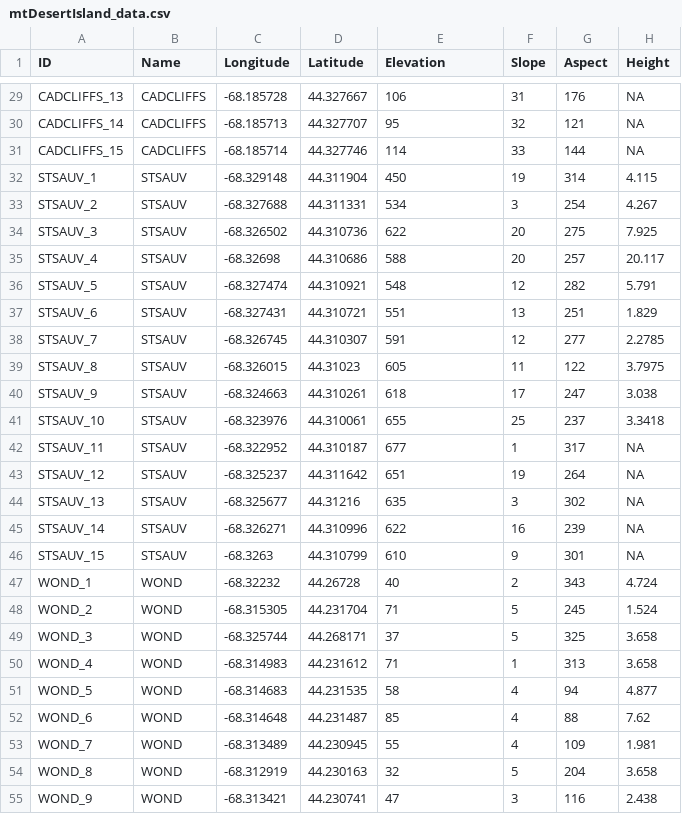
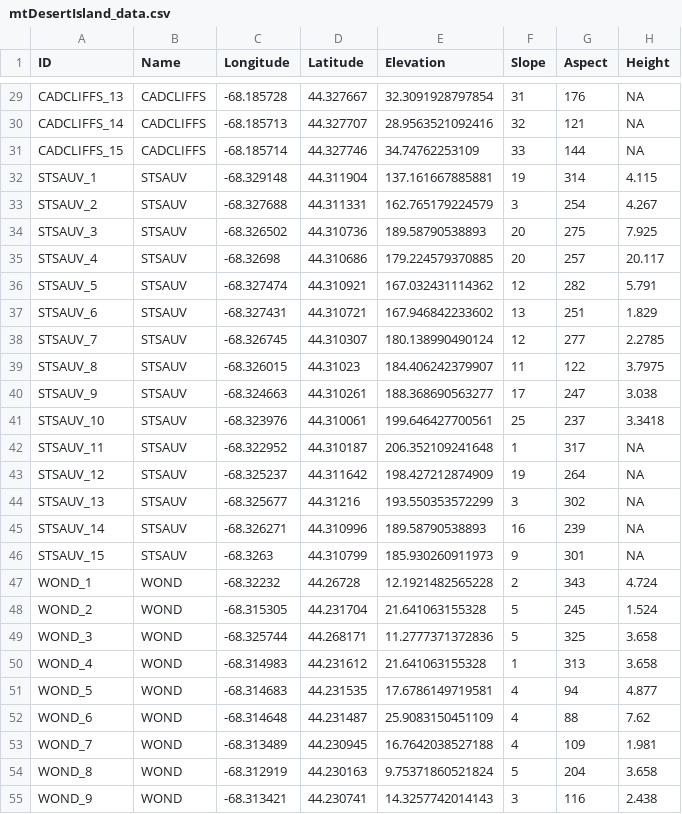
Before and after one commit to SmithEcophysLab/mtDesertIsland_Pinusrigida, a CSV file: data/mtDesertIsland_data.csv, drawn as a sheet; only a part is shown, gaps mark what is left out; the diff covers the shown part only; the diff names each change by its address in the sheet, - before the commit and + after, or states it on an @@ line.

Commit message:
change elevation to meters and update r script

```diff
--- a/data/mtDesertIsland_data.csv
+++ b/data/mtDesertIsland_data.csv
-E29 (Elevation): 106
+E29 (Elevation): 32.3091928797854
-E30 (Elevation): 95
+E30 (Elevation): 28.9563521092416
-E31 (Elevation): 114
+E31 (Elevation): 34.74762253109
-E32 (Elevation): 450
+E32 (Elevation): 137.161667885881
-E33 (Elevation): 534
+E33 (Elevation): 162.765179224579
-E34 (Elevation): 622
+E34 (Elevation): 189.58790538893
-E35 (Elevation): 588
+E35 (Elevation): 179.224579370885
-E36 (Elevation): 548
+E36 (Elevation): 167.032431114362
-E37 (Elevation): 551
+E37 (Elevation): 167.946842233602
-E38 (Elevation): 591
+E38 (Elevation): 180.138990490124
-E39 (Elevation): 605
+E39 (Elevation): 184.406242379907
-E40 (Elevation): 618
+E40 (Elevation): 188.368690563277
-E41 (Elevation): 655
+E41 (Elevation): 199.646427700561
-E42 (Elevation): 677
+E42 (Elevation): 206.352109241648
-E43 (Elevation): 651
+E43 (Elevation): 198.427212874909
-E44 (Elevation): 635
+E44 (Elevation): 193.550353572299
-E45 (Elevation): 622
+E45 (Elevation): 189.58790538893
-E46 (Elevation): 610
+E46 (Elevation): 185.930260911973
-E47 (Elevation): 40
+E47 (Elevation): 12.1921482565228
-E48 (Elevation): 71
+E48 (Elevation): 21.641063155328
-E49 (Elevation): 37
+E49 (Elevation): 11.2777371372836
-E50 (Elevation): 71
+E50 (Elevation): 21.641063155328
-E51 (Elevation): 58
+E51 (Elevation): 17.6786149719581
-E52 (Elevation): 85
+E52 (Elevation): 25.9083150451109
-E53 (Elevation): 55
+E53 (Elevation): 16.7642038527188
-E54 (Elevation): 32
+E54 (Elevation): 9.75371860521824
-E55 (Elevation): 47
+E55 (Elevation): 14.3257742014143
```
Also changed, not shown: 33 edited cells elsewhere in this file, 4 other files.
